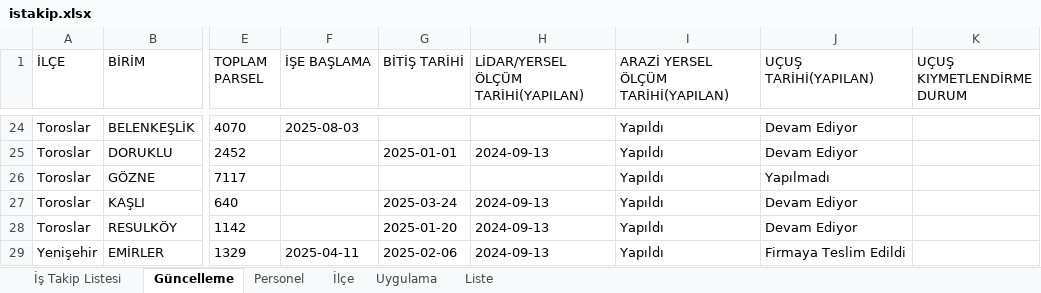
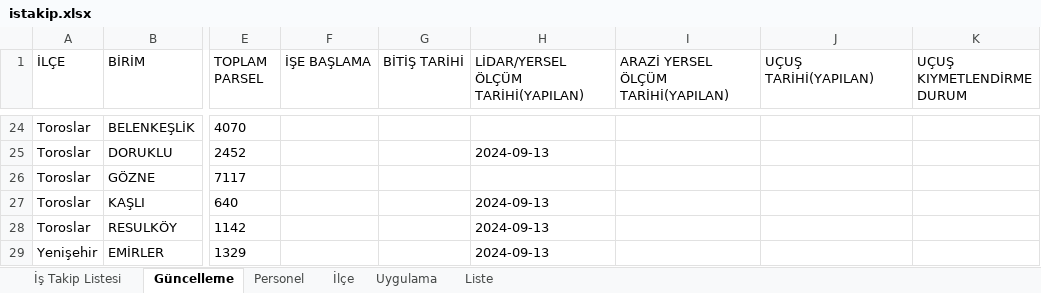
Before and after one commit to gokhangeo/mersinistakip, an Excel workbook: istakip.xlsx, sheet Güncelleme, drawn as a sheet; only a part is shown, gaps mark what is left out; values as stored, in another font and other column widths than the file's, no borders; the diff covers the shown part only; the diff names each change by its address in the sheet, - before the commit and + after, or states it on an @@ line.

Commit message:
İş Takip Güncellemesi - 15.11.2025 20:23:44

```diff
--- a/istakip.xlsx (sheet Güncelleme)
+++ b/istakip.xlsx (sheet Güncelleme)
-F24 (İŞE BAŞLAMA): 2025-08-03
+F24 (İŞE BAŞLAMA): (empty)
-I24:I29: Yapıldı
+I24:I29: (empty)
-J24:J25 (UÇUŞ TARİHİ(YAPILAN)): Devam Ediyor
+J24:J25 (UÇUŞ TARİHİ(YAPILAN)): (empty)
-G25 (BİTİŞ TARİHİ): 2025-01-01
+G25 (BİTİŞ TARİHİ): (empty)
-J26 (UÇUŞ TARİHİ(YAPILAN)): Yapılmadı
+J26 (UÇUŞ TARİHİ(YAPILAN)): (empty)
-G27 (BİTİŞ TARİHİ): 2025-03-24
+G27 (BİTİŞ TARİHİ): (empty)
-J27:J28 (UÇUŞ TARİHİ(YAPILAN)): Devam Ediyor
+J27:J28 (UÇUŞ TARİHİ(YAPILAN)): (empty)
-G28 (BİTİŞ TARİHİ): 2025-01-20
+G28 (BİTİŞ TARİHİ): (empty)
-F29 (İŞE BAŞLAMA): 2025-04-11
+F29 (İŞE BAŞLAMA): (empty)
-G29 (BİTİŞ TARİHİ): 2025-02-06
+G29 (BİTİŞ TARİHİ): (empty)
-J29 (UÇUŞ TARİHİ(YAPILAN)): Firmaya Teslim Edildi
+J29 (UÇUŞ TARİHİ(YAPILAN)): (empty)
```
Also changed, not shown: 86 edited cells elsewhere in this sheet, sheet İş Takip Listesi.
